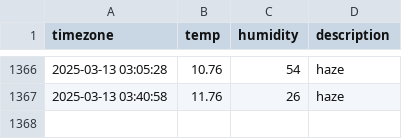
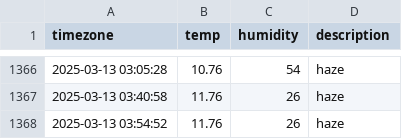
Before and after one commit to parkdohyeon0428/seoul_weather, a CSV file: seoul_weather.csv, drawn as a sheet; only a part is shown, gaps mark what is left out; the diff names each change by its address in the sheet, - before the commit and + after, or states it on an @@ line.

```diff
--- a/seoul_weather.csv
+++ b/seoul_weather.csv
+row 1368: 2025-03-13 03:54:52 | 11.76 | 26 | haze
```
